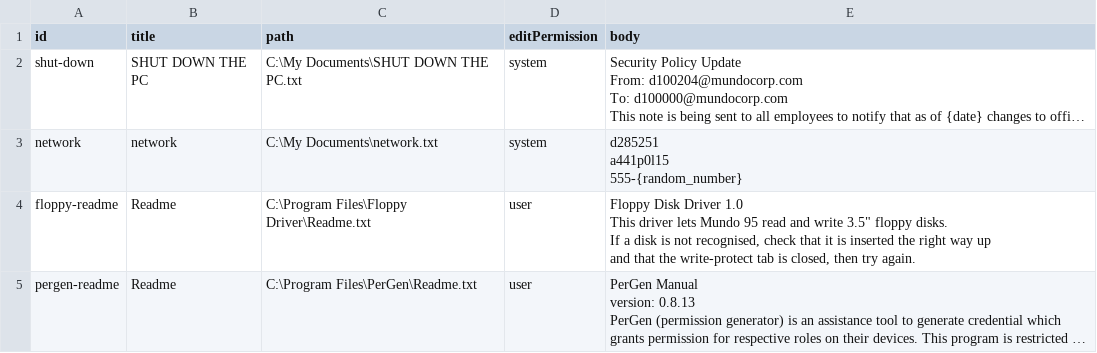
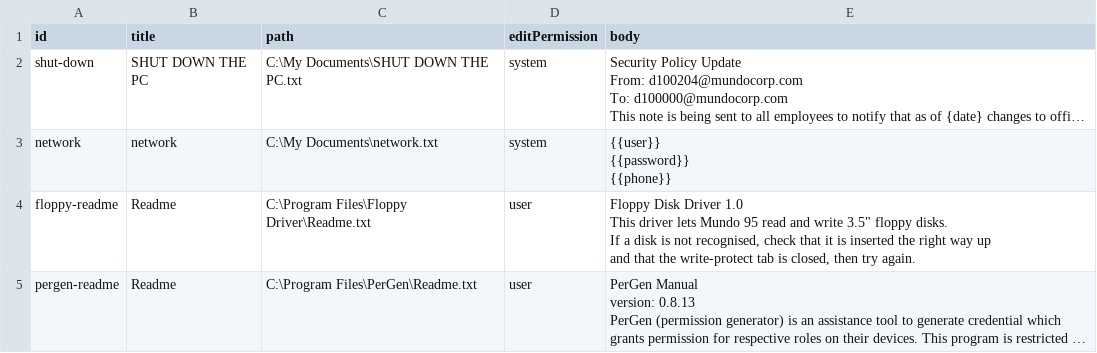
Before and after one commit to AsukaCHikaru/project-mundo, a CSV file: src/content/documents.csv, drawn as a sheet; long unchanged cells end in …; ↵ is a line break in a cell; the diff names each change by its address in the sheet, - before the commit and + after, or states it on an @@ line.

Commit message:
refactor: network credential in documents

```diff
--- a/src/content/documents.csv
+++ b/src/content/documents.csv
-E3 (body): d285251 ↵ a441p0l15 ↵ 555-{random_number}
+E3 (body): {{user}} ↵ {{password}} ↵ {{phone}}
```
Also changed, not shown: src/content/mail.csv, 4 other files.
